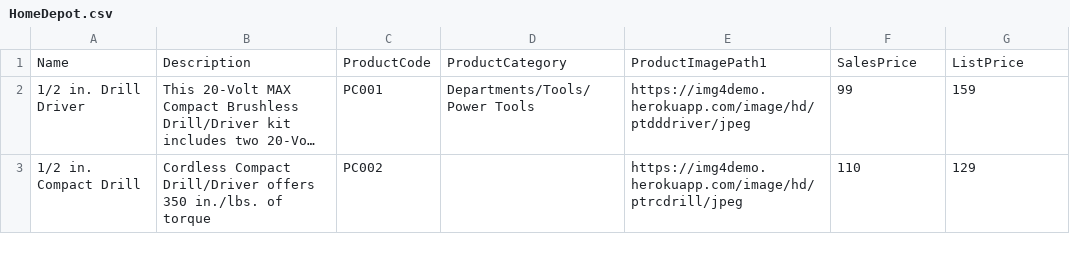
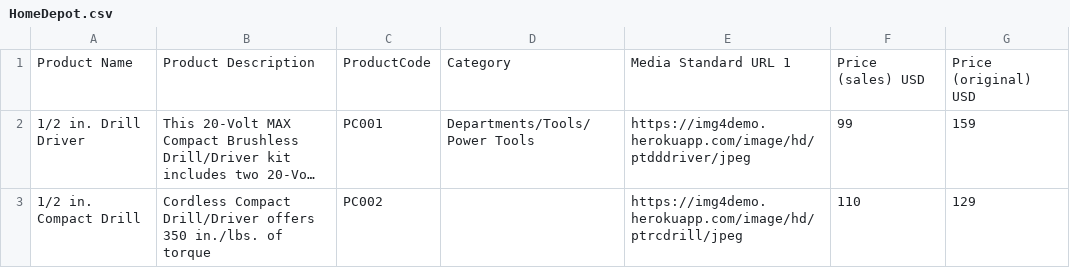
Before and after one commit to forcedotcom/commerce-on-lightning, a CSV file: examples/csv/HomeDepot.csv, drawn as a sheet; only a part is shown; long unchanged cells end in …; removed rows and columns are numbered as before the commit, all else as after; the diff names each change by its address in the sheet, - before the commit and + after, or states it on an @@ line.

```diff
--- a/examples/csv/HomeDepot.csv
+++ b/examples/csv/HomeDepot.csv
-row 1: Name | Description | ProductCode | ProductCategory | ProductImagePath1 | SalesPrice | ListPrice
+row 1: Product Name | Product Description | ProductCode | Category | Media Standard URL 1 | Price (sales) USD | Price (original) USD
```
Also changed, not shown: examples/csv/2Products.csv, examples/csv/Alpine.csv, 6 other files.
